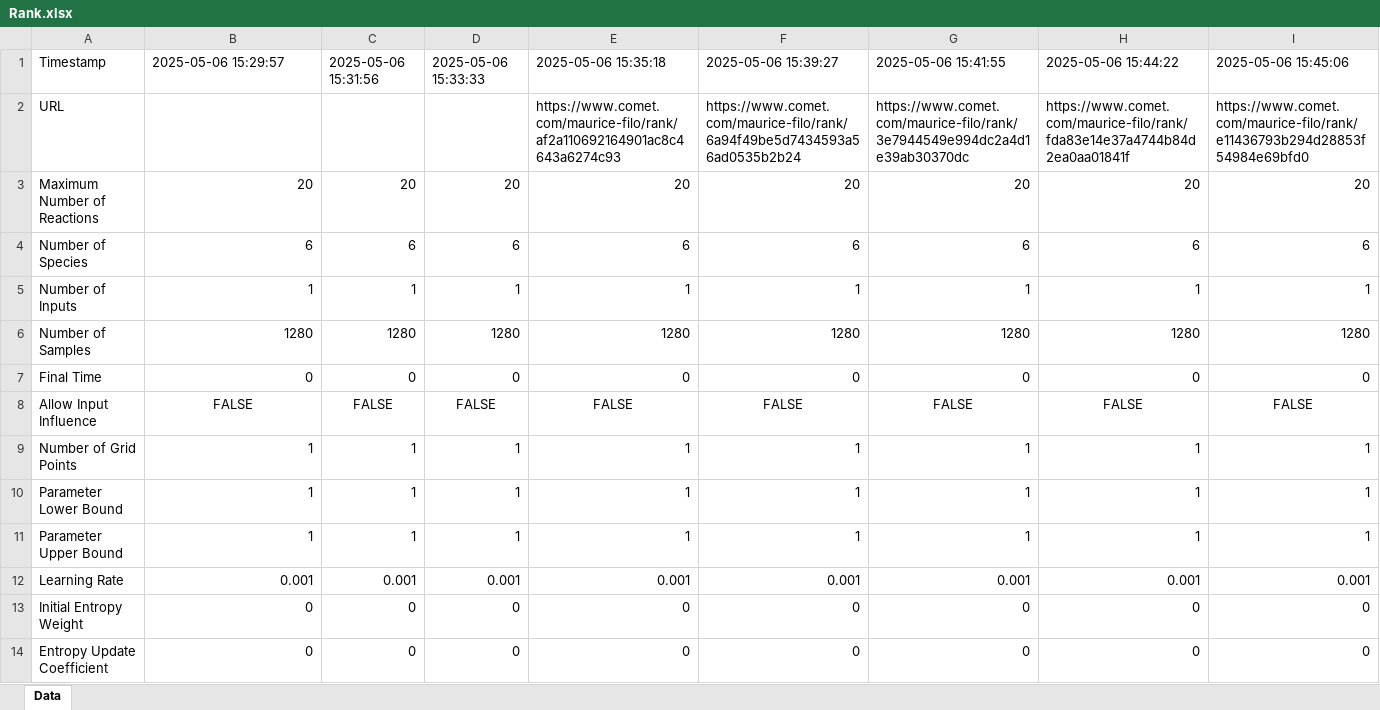
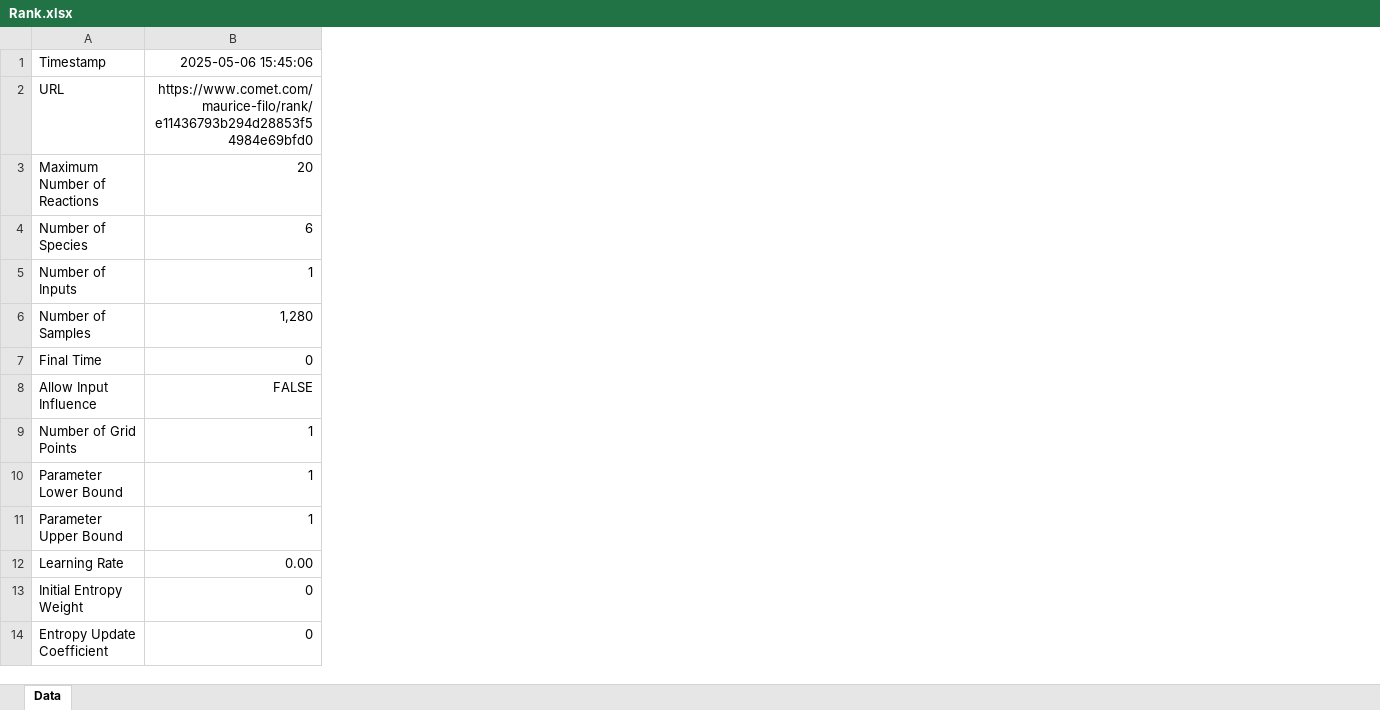
Before and after one commit to Maurice-Filo/GenAI-Net, an Excel workbook: Testing/Rank.xlsx, sheet Data, drawn as a sheet; only a part is shown; values as stored, in another font and other column widths than the file's, no borders; the diff covers the shown part only; the diff names each change by its address in the sheet, - before the commit and + after, or states it on an @@ line.

```diff
--- a/Testing/Rank.xlsx (sheet Data)
+++ b/Testing/Rank.xlsx (sheet Data)
-column C, rows 1-14: 2025-05-06 15:31:56 |  | 20 | 6 | 1 | 1280 | 0 | FALSE | 1 | 1 | 1 | 0.001 | 0 | 0
-column D, rows 1-14: 2025-05-06 15:33:33 |  | 20 | 6 | 1 | 1280 | 0 | FALSE | 1 | 1 | 1 | 0.001 | 0 | 0
-column E, rows 1-14: 2025-05-06 15:35:18 | https://www.comet.com/maurice-filo/rank/af2a110692164901ac8c4643a6274c93 | 20 | 6 | 1 | 1280 | 0 | FALSE | 1 | 1 | 1 | 0.001 | 0 | 0
-column F, rows 1-14: 2025-05-06 15:39:27 | https://www.comet.com/maurice-filo/rank/6a94f49be5d7434593a56ad0535b2b24 | 20 | 6 | 1 | 1280 | 0 | FALSE | 1 | 1 | 1 | 0.001 | 0 | 0
-column G, rows 1-14: 2025-05-06 15:41:55 | https://www.comet.com/maurice-filo/rank/3e7944549e994dc2a4d1e39ab30370dc | 20 | 6 | 1 | 1280 | 0 | FALSE | 1 | 1 | 1 | 0.001 | 0 | 0
-column H, rows 1-14: 2025-05-06 15:44:22 | https://www.comet.com/maurice-filo/rank/fda83e14e37a4744b84d2ea0aa01841f | 20 | 6 | 1 | 1280 | 0 | FALSE | 1 | 1 | 1 | 0.001 | 0 | 0
-column I, rows 1-14: 2025-05-06 15:45:06 | https://www.comet.com/maurice-filo/rank/e11436793b294d28853f54984e69bfd0 | 20 | 6 | 1 | 1280 | 0 | FALSE | 1 | 1 | 1 | 0.001 | 0 | 0
-B1: 2025-05-06 15:29:57
+B1: 2025-05-06 15:45:06
-B1 alignment: left
+B1 alignment: right
-B2: (empty)
+B2: https://www.comet.com/maurice-filo/rank/e11436793b294d28853f54984e69bfd0
-B6: 1280
+B6: 1,280
-B8 alignment: center
+B8 alignment: right
-B12: 0.001
+B12: 0.00
```
Also changed, not shown: 3 edited cells elsewhere in this sheet, 9 other files.
